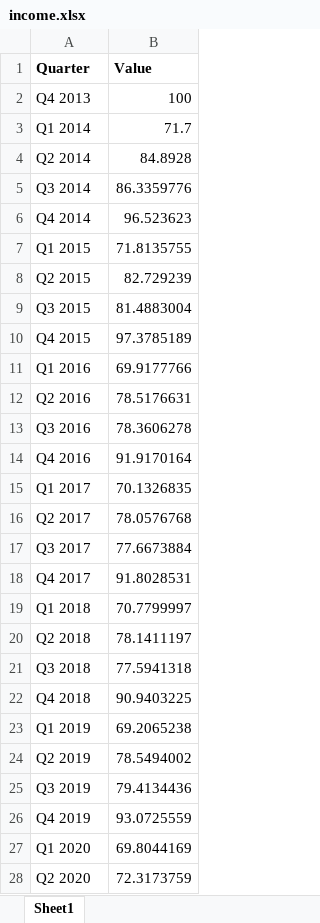
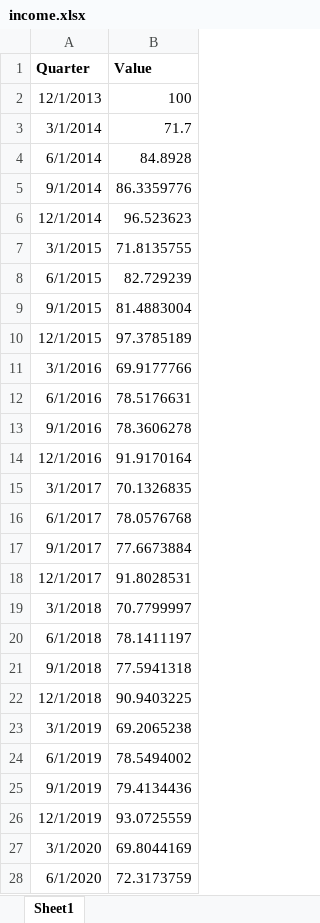
Before and after one commit to dfshapir/income, an Excel workbook: income.xlsx, sheet Sheet1, drawn as a sheet; only a part is shown; values as stored, in another font and other column widths than the file's, no borders; the diff covers the shown part only; the diff names each change by its address in the sheet, - before the commit and + after, or states it on an @@ line.

```diff
--- a/income.xlsx (sheet Sheet1)
+++ b/income.xlsx (sheet Sheet1)
-A2 (Quarter): Q4 2013
+A2 (Quarter): 12/1/2013
-A3 (Quarter): Q1 2014
+A3 (Quarter): 3/1/2014
-A4 (Quarter): Q2 2014
+A4 (Quarter): 6/1/2014
-A5 (Quarter): Q3 2014
+A5 (Quarter): 9/1/2014
-A6 (Quarter): Q4 2014
+A6 (Quarter): 12/1/2014
-A7 (Quarter): Q1 2015
+A7 (Quarter): 3/1/2015
-A8 (Quarter): Q2 2015
+A8 (Quarter): 6/1/2015
-A9 (Quarter): Q3 2015
+A9 (Quarter): 9/1/2015
-A10 (Quarter): Q4 2015
+A10 (Quarter): 12/1/2015
-A11 (Quarter): Q1 2016
+A11 (Quarter): 3/1/2016
-A12 (Quarter): Q2 2016
+A12 (Quarter): 6/1/2016
-A13 (Quarter): Q3 2016
+A13 (Quarter): 9/1/2016
-A14 (Quarter): Q4 2016
+A14 (Quarter): 12/1/2016
-A15 (Quarter): Q1 2017
+A15 (Quarter): 3/1/2017
-A16 (Quarter): Q2 2017
+A16 (Quarter): 6/1/2017
-A17 (Quarter): Q3 2017
+A17 (Quarter): 9/1/2017
-A18 (Quarter): Q4 2017
+A18 (Quarter): 12/1/2017
-A19 (Quarter): Q1 2018
+A19 (Quarter): 3/1/2018
-A20 (Quarter): Q2 2018
+A20 (Quarter): 6/1/2018
-A21 (Quarter): Q3 2018
+A21 (Quarter): 9/1/2018
-A22 (Quarter): Q4 2018
+A22 (Quarter): 12/1/2018
-A23 (Quarter): Q1 2019
+A23 (Quarter): 3/1/2019
-A24 (Quarter): Q2 2019
+A24 (Quarter): 6/1/2019
-A25 (Quarter): Q3 2019
+A25 (Quarter): 9/1/2019
-A26 (Quarter): Q4 2019
+A26 (Quarter): 12/1/2019
-A27 (Quarter): Q1 2020
+A27 (Quarter): 3/1/2020
-A28 (Quarter): Q2 2020
+A28 (Quarter): 6/1/2020
```
Also changed, not shown: 2 edited cells elsewhere in this sheet, 1 other file.
